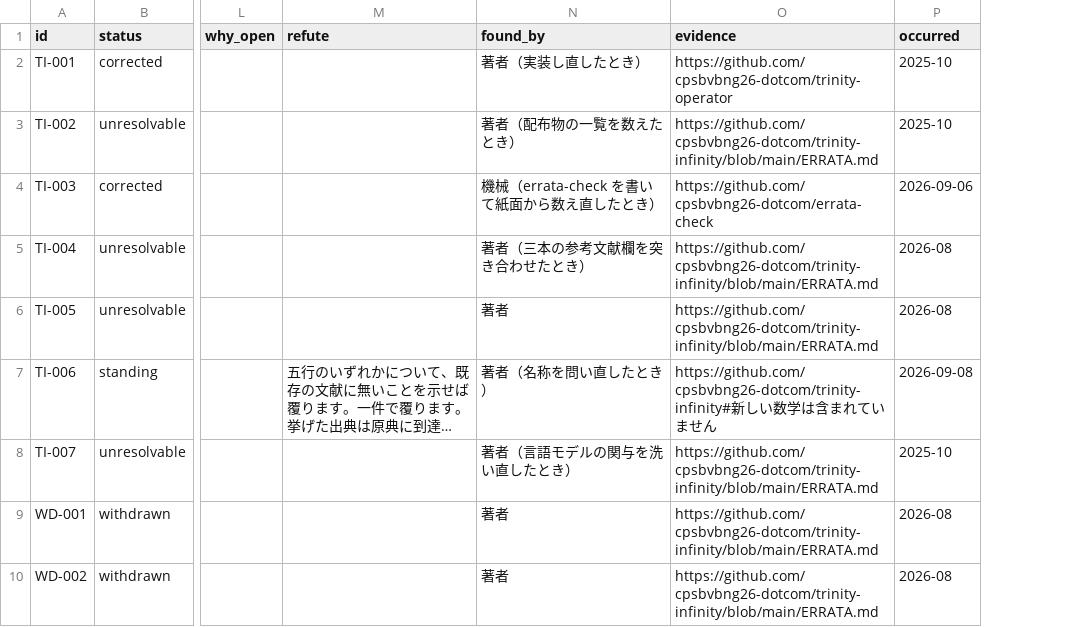
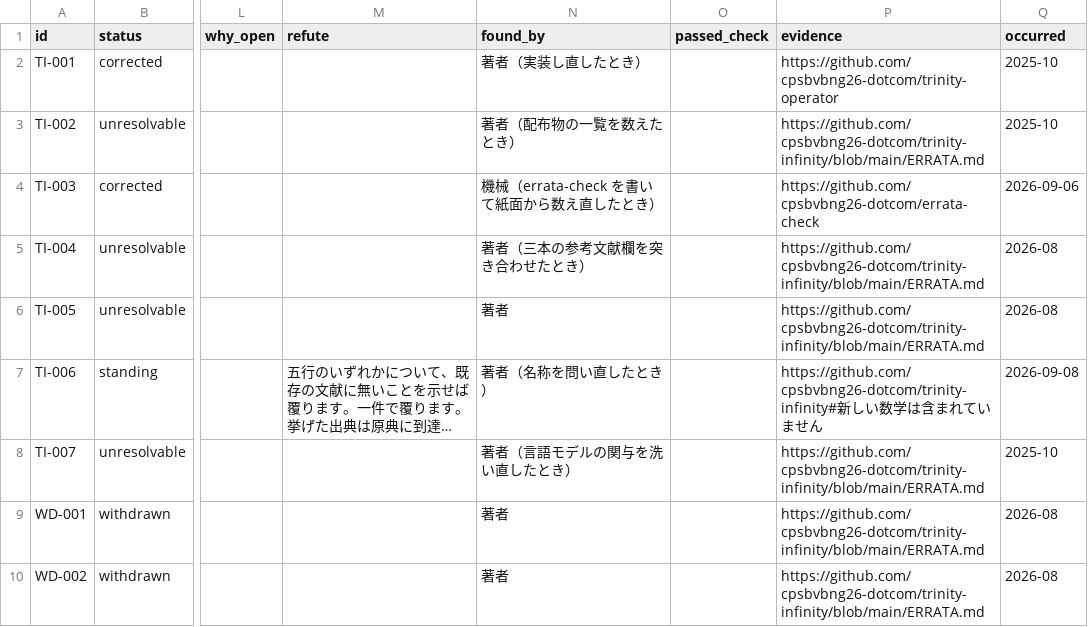
Before and after one commit to cpsbvbng26-dotcom/self-correction, a CSV file: data/register.csv, drawn as a sheet; only a part is shown, gaps mark what is left out; long unchanged cells end in …; the diff names each change by its address in the sheet, - before the commit and + after, or states it on an @@ line.

```diff
--- a/data/register.csv
+++ b/data/register.csv
+column O (passed_check), empty
```
Also changed, not shown: 6 other files.
